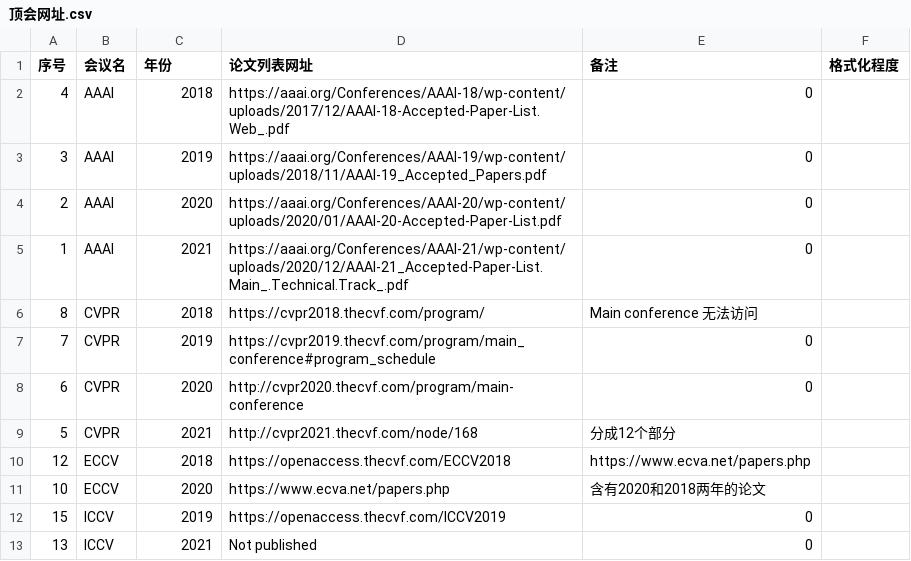
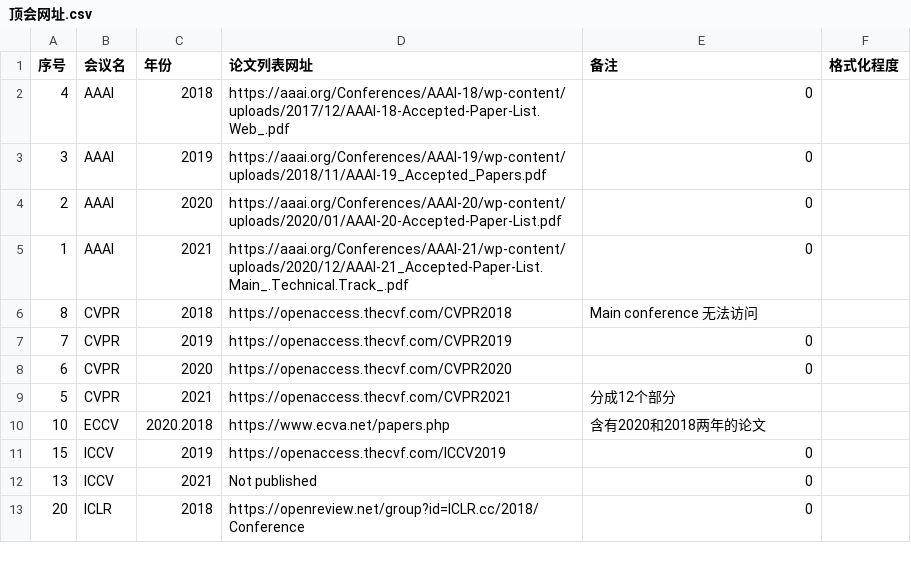
Before and after one commit to dercaft/AI_paper_collector, a CSV file: 顶会网址.csv, drawn as a sheet; only a part is shown; the shorter side is filled out with more unchanged rows.

Commit message:
Add Multiple conferences spider

```diff
--- a/顶会网址.csv
+++ b/顶会网址.csv
@@ -5,8 +5,7 @@
 1,AAAI,2021,https://aaai.org/Conferences/AAAI-21/wp-content/uploads/2020/12/AAAI-21_Accepted-Paper-List.Main_.Technical.Track_.pdf,0,
-8,CVPR,2018,https://cvpr2018.thecvf.com/program/,Main conference 无法访问,
-7,CVPR,2019,https://cvpr2019.thecvf.com/program/main_conference#program_schedule,0,
-6,CVPR,2020,http://cvpr2020.thecvf.com/program/main-conference,0,
-5,CVPR,2021,http://cvpr2021.thecvf.com/node/168,分成12个部分,
-12,ECCV,2018,https://openaccess.thecvf.com/ECCV2018,https://www.ecva.net/papers.php,
-10,ECCV,2020,https://www.ecva.net/papers.php, 含有2020和2018两年的论文,
+8,CVPR,2018,https://openaccess.thecvf.com/CVPR2018,Main conference 无法访问,
+7,CVPR,2019,https://openaccess.thecvf.com/CVPR2019,0,
+6,CVPR,2020,https://openaccess.thecvf.com/CVPR2020,0,
+5,CVPR,2021,https://openaccess.thecvf.com/CVPR2021,分成12个部分,
+10,ECCV,2020.2018,https://www.ecva.net/papers.php, 含有2020和2018两年的论文,
 15,ICCV,2019,https://openaccess.thecvf.com/ICCV2019,0,
```
Also changed, not shown: 17 other files.
